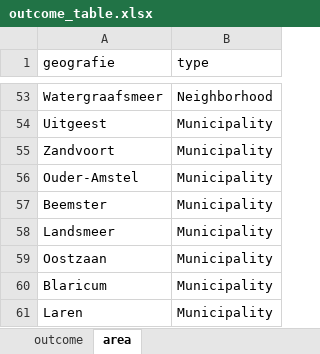
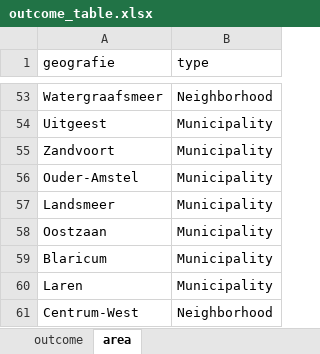
Before and after one commit to Helenlam20/kenniscentrumongelijkheid, an Excel workbook: data/en/outcome_table.xlsx, sheet area, drawn as a sheet; only a part is shown, gaps mark what is left out; the shorter side is filled out with more unchanged rows; values as stored, in another font and other column widths than the file's, no borders; the diff names each change by its address in the sheet, - before the commit and + after, or states it on an @@ line.

```diff
--- a/data/en/outcome_table.xlsx (sheet area)
+++ b/data/en/outcome_table.xlsx (sheet area)
-row 57: Beemster | Municipality
```
Also changed, not shown: data/nl/outcome_table.xlsx.
